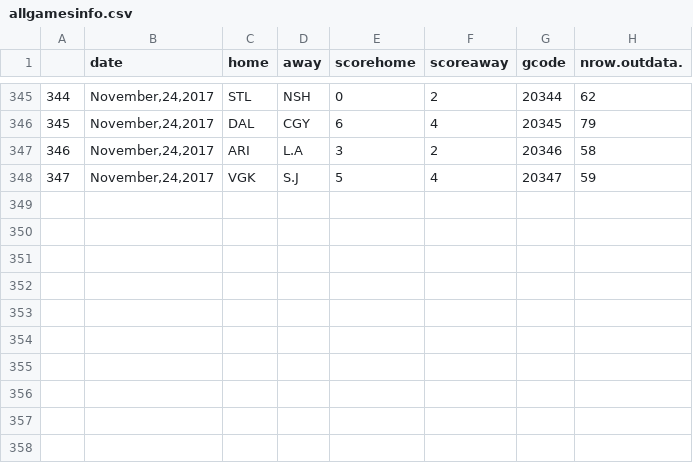
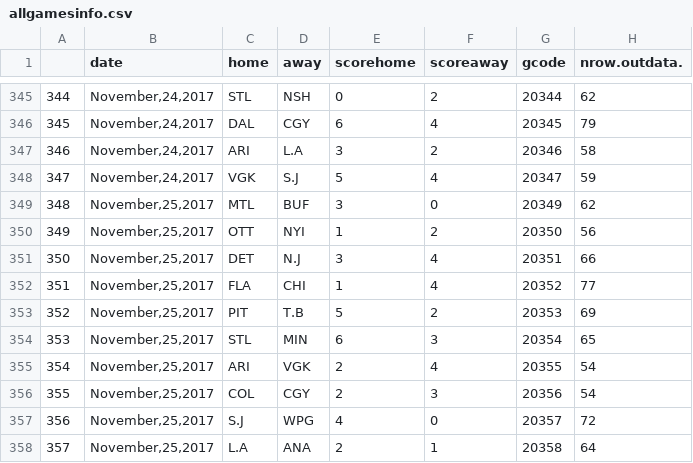
Before and after one commit to Mbrownshoes/shotdiff, a CSV file: allgamesinfo.csv, drawn as a sheet; only a part is shown, gaps mark what is left out; the diff names each change by its address in the sheet, - before the commit and + after, or states it on an @@ line.

```diff
--- a/allgamesinfo.csv
+++ b/allgamesinfo.csv
+row 349: 348 | November,25,2017 | MTL | BUF | 3 | 0 | 20349 | 62
+row 350: 349 | November,25,2017 | OTT | NYI | 1 | 2 | 20350 | 56
+row 351: 350 | November,25,2017 | DET | N.J | 3 | 4 | 20351 | 66
+row 352: 351 | November,25,2017 | FLA | CHI | 1 | 4 | 20352 | 77
+row 353: 352 | November,25,2017 | PIT | T.B | 5 | 2 | 20353 | 69
+row 354: 353 | November,25,2017 | STL | MIN | 6 | 3 | 20354 | 65
+row 355: 354 | November,25,2017 | ARI | VGK | 2 | 4 | 20355 | 54
+row 356: 355 | November,25,2017 | COL | CGY | 2 | 3 | 20356 | 54
+row 357: 356 | November,25,2017 | S.J | WPG | 4 | 0 | 20357 | 72
+row 358: 357 | November,25,2017 | L.A | ANA | 2 | 1 | 20358 | 64
```
Also changed, not shown: 2 other files.
